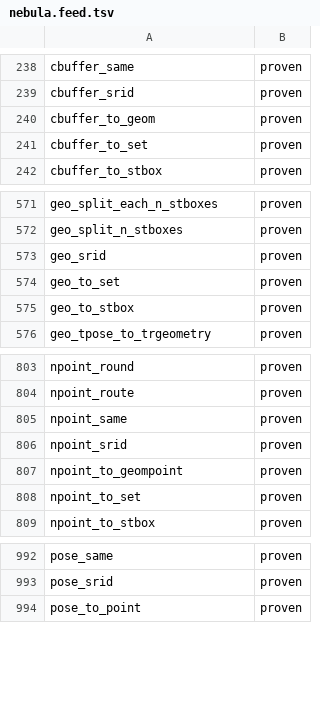
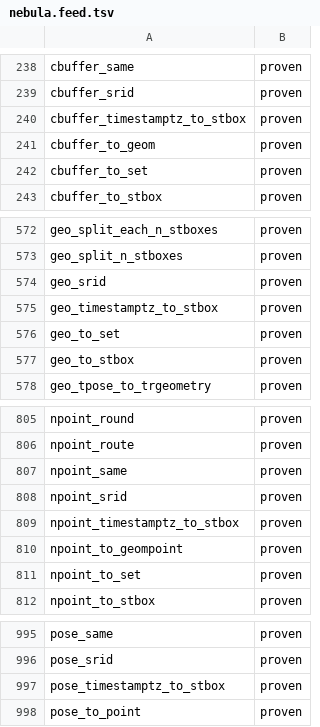
Before and after one commit to estebanzimanyi/MobilityNebula, a TSV file: tools/streaming_parity/feeds/nebula.feed.tsv, drawn as a sheet; only a part is shown, gaps mark what is left out.

Commit message:
Add geo/npoint/pose/cbuffer timestamptz_to_stbox (4 ops)
object + an instant timestamp -> STBox via geo/npoint/pose/cbuffer
_timestamptz_to_stbox, using the scalar_text extra-arg (timestamptz_in ->
TimestampTz). Completes the *_to_stbox conversion family.

1578/1578 systests green (2-batch); feed 1584 -> 1588 proven
(zero-removal set diff, only the 4 timestamptz_to_stbox ops added).

```diff
--- a/tools/streaming_parity/feeds/nebula.feed.tsv
+++ b/tools/streaming_parity/feeds/nebula.feed.tsv
@@ -239,2 +239,3 @@ cbuffer_same	proven
 cbuffer_srid	proven
+cbuffer_timestamptz_to_stbox	proven
 cbuffer_to_geom	proven
@@ -573,2 +574,3 @@ geo_split_n_stboxes	proven
 geo_srid	proven
+geo_timestamptz_to_stbox	proven
 geo_to_set	proven
@@ -806,2 +808,3 @@ npoint_same	proven
 npoint_srid	proven
+npoint_timestamptz_to_stbox	proven
 npoint_to_geompoint	proven
@@ -993,2 +996,3 @@ pose_same	proven
 pose_srid	proven
+pose_timestamptz_to_stbox	proven
 pose_to_point	proven
```
Also changed, not shown: 28 other files.
